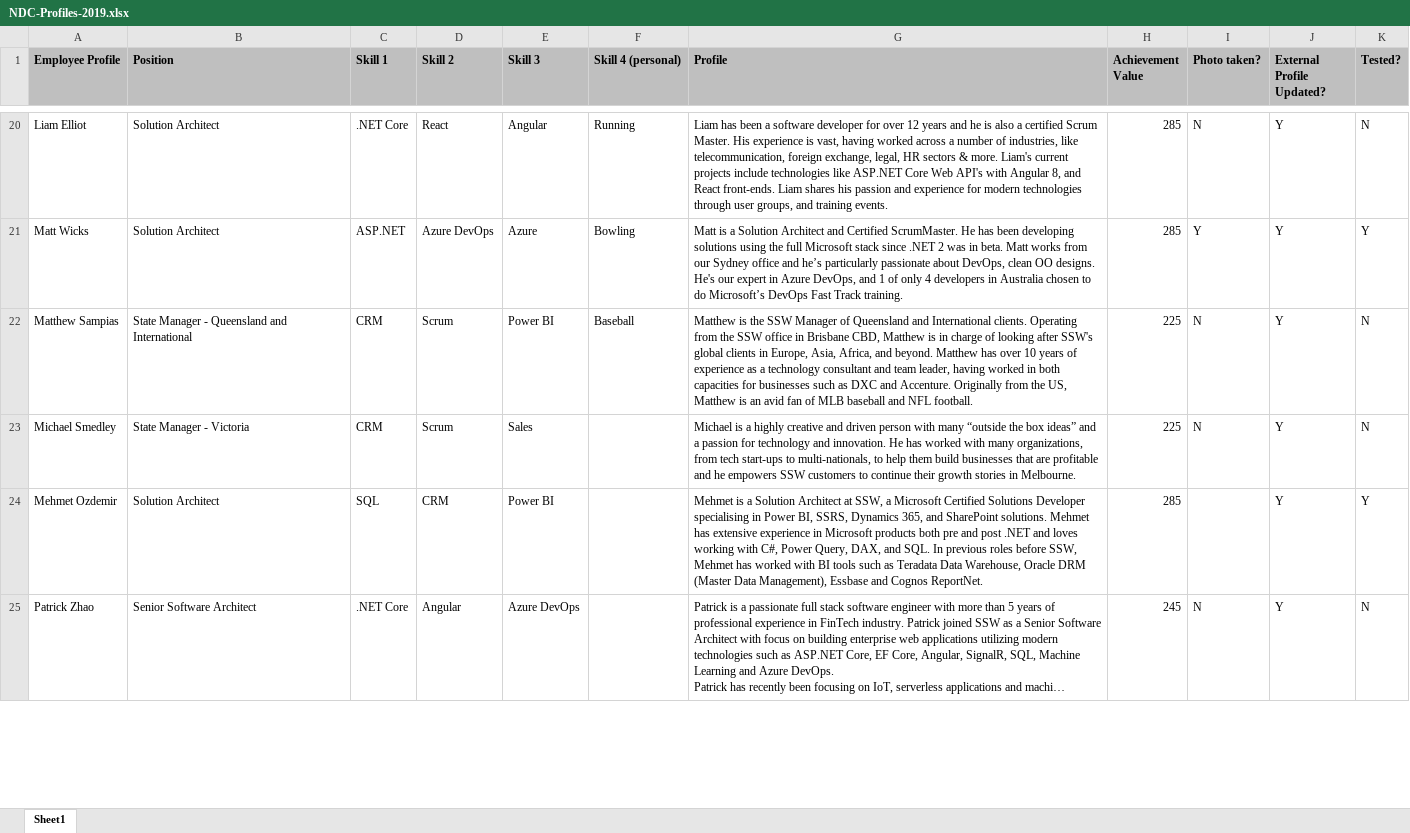
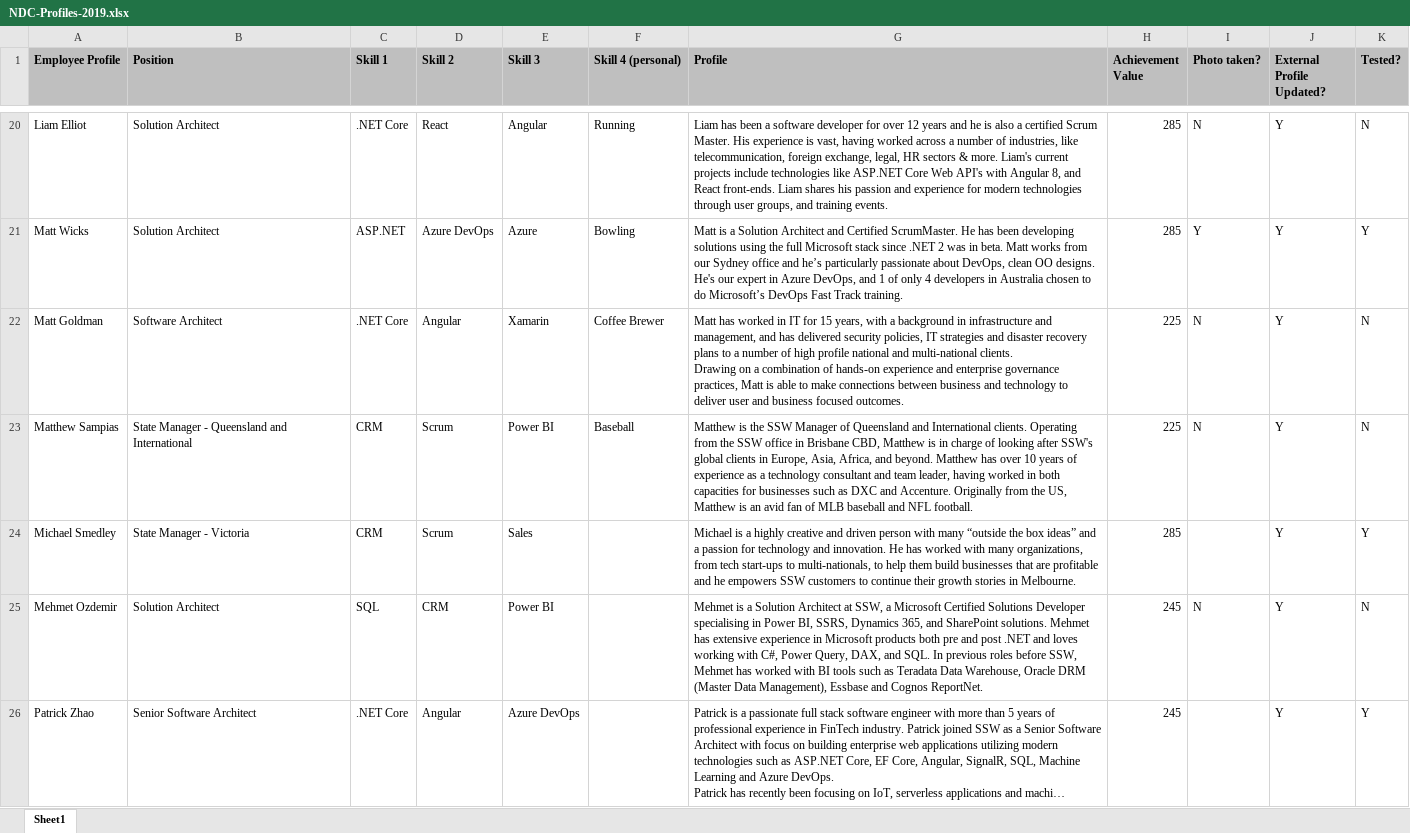
Before and after one commit to SSWConsulting/SSW.Rewards.Mobile, an Excel workbook: SeedData/profiles/NDC-Profiles-2019.xlsx, sheet Sheet1, drawn as a sheet; only a part is shown, gaps mark what is left out; long unchanged cells end in …; values as stored, in another font and other column widths than the file's, no borders; addresses are those after the commit; ↵ is a line break in a cell; the diff covers the shown part only; the diff names each change by its address in the sheet, - before the commit and + after, or states it on an @@ line.

Commit message:
Add matt g to profiles

```diff
--- a/SeedData/profiles/NDC-Profiles-2019.xlsx (sheet Sheet1)
+++ b/SeedData/profiles/NDC-Profiles-2019.xlsx (sheet Sheet1)
+row 22: Matt Goldman | Software Architect | .NET Core | Angular | Xamarin | Coffee Brewer | Matt has worked in IT for 15 years, with a background in infrastructure and management, and has delivered security policies, IT strategies and disaster recovery plans to a number of high profile national and multi-national clients. ↵ Drawing on a combination of hands-on experience and enterprise governance practices, Matt is able to make connections between business and technology to deliver user and business focused outcomes. | 225 | N | Y | N
-H24 (Achievement Value): 225
+H24 (Achievement Value): 285
-I24 (Photo taken?): N
+I24 (Photo taken?): (empty)
-K24 (Tested?): N
+K24 (Tested?): Y
-H25 (Achievement Value): 285
+H25 (Achievement Value): 245
-I25 (Photo taken?): (empty)
+I25 (Photo taken?): N
-K25 (Tested?): Y
+K25 (Tested?): N
-I26 (Photo taken?): N
+I26 (Photo taken?): (empty)
-K26 (Tested?): N
+K26 (Tested?): Y
```
Also changed, not shown: 1 removed row and 10 edited cells elsewhere in this sheet, 3 other files.
